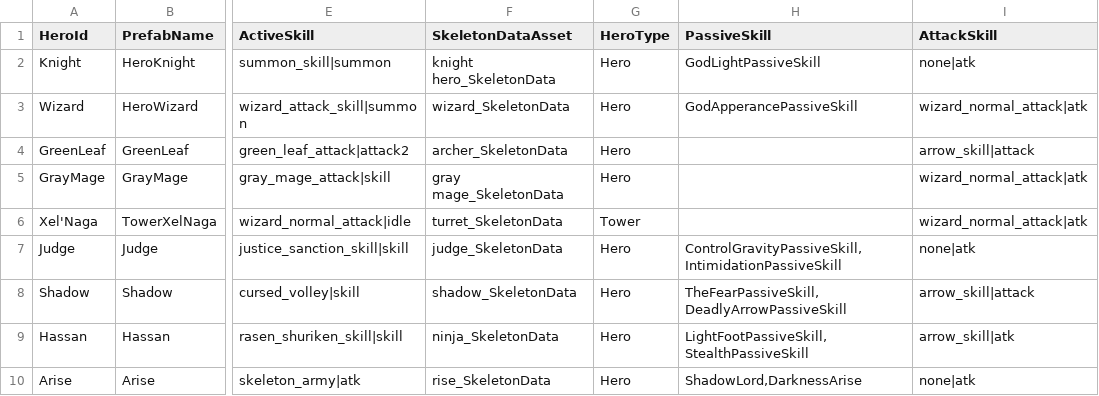
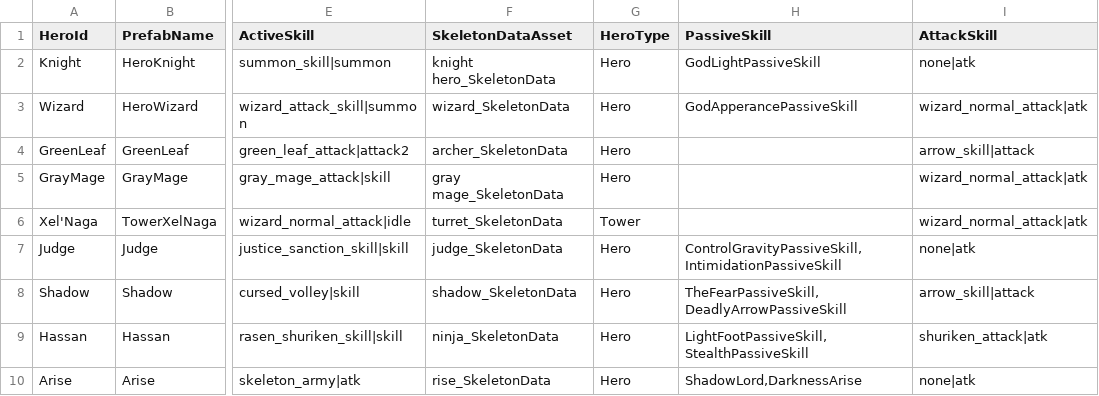
Before and after one commit to CapstoneProjectCastleDefense/GrowCastle, a CSV file: Assets/Resources/BlueprintData/Hero.csv, drawn as a sheet; only a part is shown, gaps mark what is left out; the diff names each change by its address in the sheet, - before the commit and + after, or states it on an @@ line.

Commit message:
update hero hassan change ui of gameplay

```diff
--- a/Assets/Resources/BlueprintData/Hero.csv
+++ b/Assets/Resources/BlueprintData/Hero.csv
-I9 (AttackSkill): arrow_skill|atk
+I9 (AttackSkill): shuriken_attack|atk
```
Also changed, not shown: Assets/Resources/BlueprintData/EvolutionBlueprint.csv, Assets/Resources/BlueprintData/Skill.csv, 30 other files.
